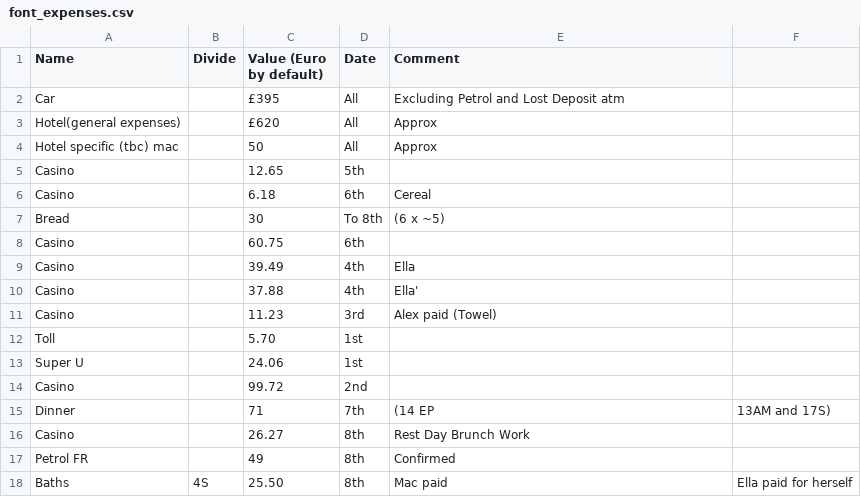
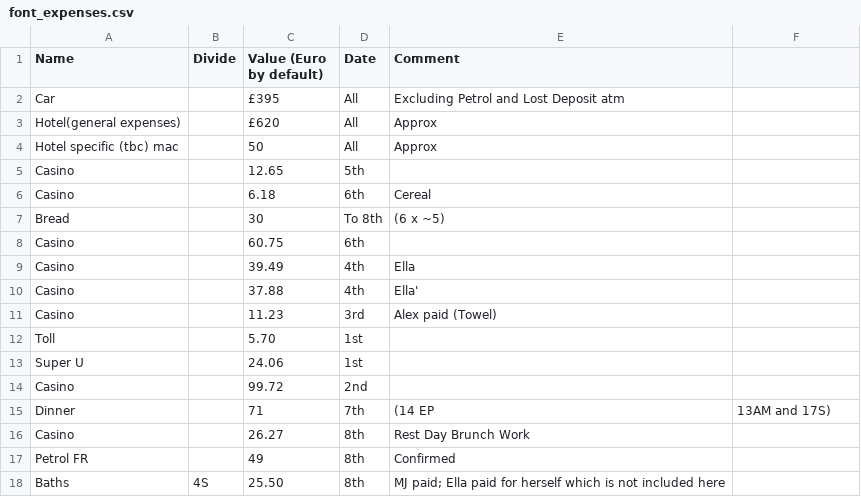
Before and after one commit to phillipcrout/misc, a CSV file: font_expenses.csv, drawn as a sheet.

Commit message:
cleaning up

```diff
--- a/font_expenses.csv
+++ b/font_expenses.csv
@@ -17,2 +17,2 @@ Casino,,26.27,8th,Rest Day Brunch Work
 Petrol FR,,49,8th,Confirmed
-Baths,4S,25.50,8th,Mac paid, Ella paid for herself
+Baths,4S,25.50,8th,MJ paid; Ella paid for herself which is not included here
```
